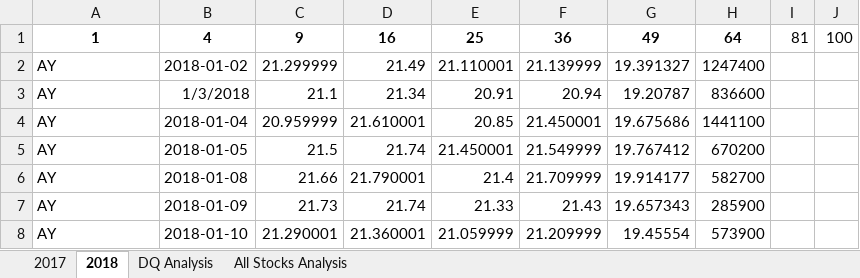
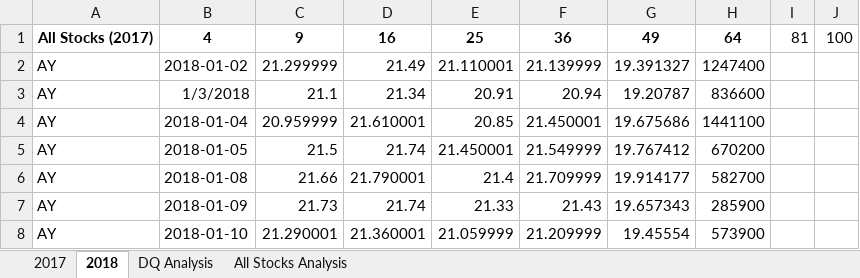
Before and after one commit to evanbruno617/stocks-analysis, an Excel workbook: green_stocks.xlsm, sheet 2018, drawn as a sheet; only a part is shown; values as stored, in another font and other column widths than the file's, no borders; the diff names each change by its address in the sheet, - before the commit and + after, or states it on an @@ line.

```diff
--- a/green_stocks.xlsm (sheet 2018)
+++ b/green_stocks.xlsm (sheet 2018)
-A1: 1
+A1: All Stocks (2017)
```
Also changed, not shown: sheet All Stocks Analysis, charts or pictures.
